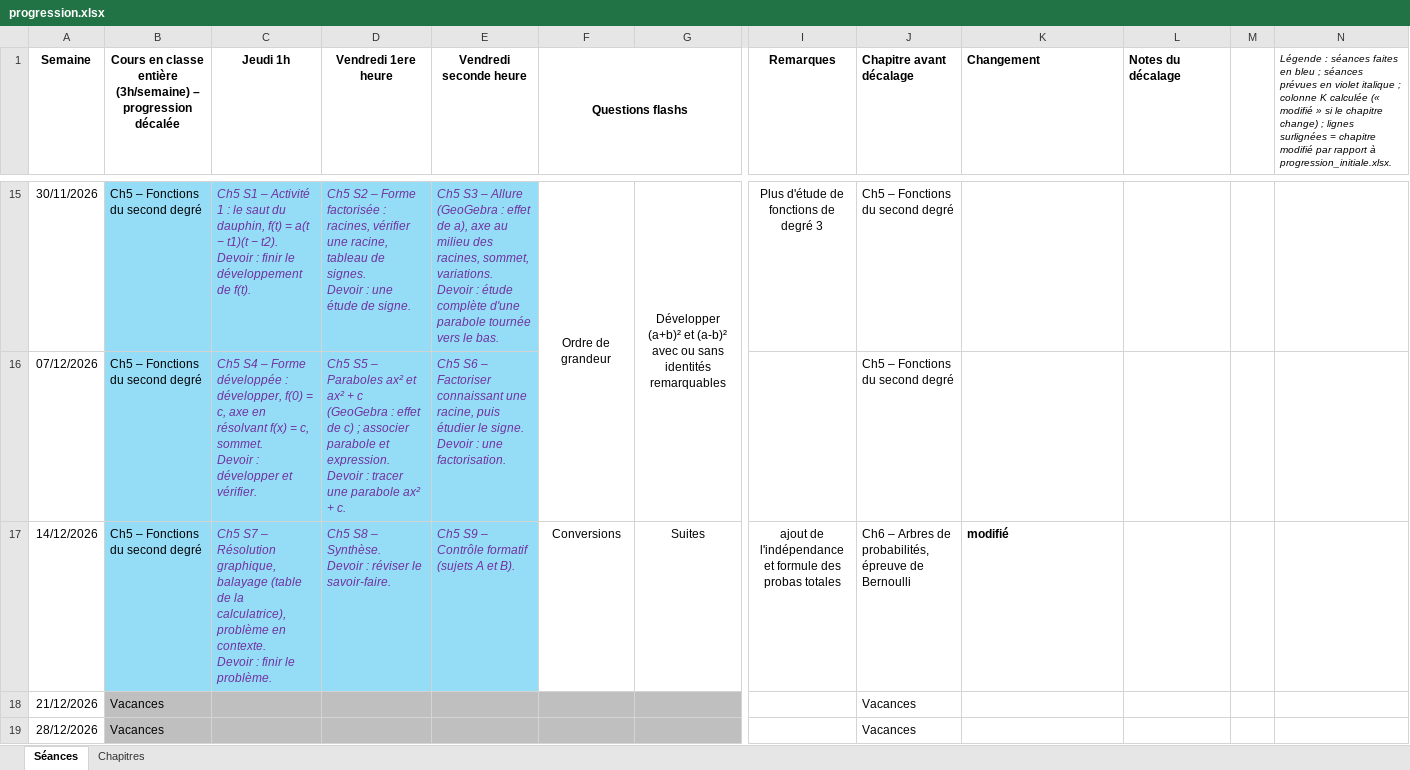
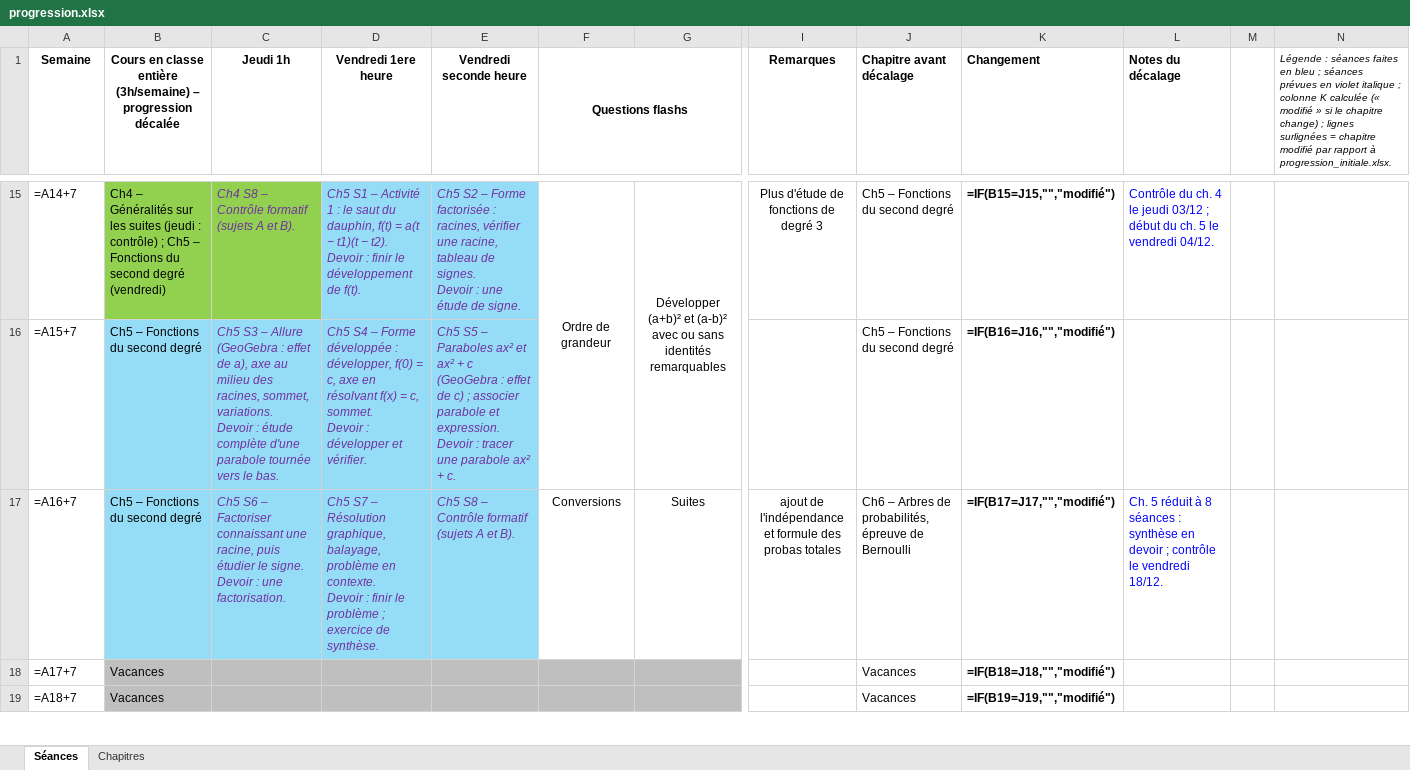
Before and after one commit to Alexandre-Fernandez-dev/Enseignement, an Excel workbook: 2026-2027/Premières ST2S/progression.xlsx, sheet Séances, drawn as a sheet; only a part is shown, gaps mark what is left out; values as stored, in another font and other column widths than the file's, no borders; formulas without a stored value are shown as written; conditional formats not drawn; removed rows and columns are numbered as before the commit, all else as after; rows hold the shown columns only; ↵ is a line break in a cell; the diff covers the shown part only; the diff names each change by its address in the sheet, - before the commit and + after, or states it on an @@ line.

```diff
--- a/2026-2027/Premières ST2S/progression.xlsx (sheet Séances)
+++ b/2026-2027/Premières ST2S/progression.xlsx (sheet Séances)
-A15 (Semaine): 30/11/2026
+A15 (Semaine): =A14+7
-B15: Ch5 – Fonctions du second degré
+B15: Ch4 – Généralités sur les suites (jeudi : contrôle) ; Ch5 – Fonctions du second degré (vendredi)
-B15:C15 fill: #95DCF7
+B15:C15 fill: #92D050
-C15 (Jeudi 1h): Ch5 S1 – Activité 1 : le saut du dauphin, f(t) = a(t − t1)(t − t2). ↵ Devoir : finir le développement de f(t).
+C15 (Jeudi 1h): Ch4 S8 – Contrôle formatif (sujets A et B).
-D15 (Vendredi 1ere heure): Ch5 S2 – Forme factorisée : racines, vérifier une racine, tableau de signes. ↵ Devoir : une étude de signe.
+D15 (Vendredi 1ere heure): Ch5 S1 – Activité 1 : le saut du dauphin, f(t) = a(t − t1)(t − t2). ↵ Devoir : finir le développement de f(t).
-E15 (Vendredi seconde heure): Ch5 S3 – Allure (GeoGebra : effet de a), axe au milieu des racines, sommet, variations. ↵ Devoir : étude complète d'une parabole tournée vers le bas.
+E15 (Vendredi seconde heure): Ch5 S2 – Forme factorisée : racines, vérifier une racine, tableau de signes. ↵ Devoir : une étude de signe.
-K15 (Changement): (empty)
+K15 (Changement): =IF(B15=J15,"","modifié")
-L15 (Notes du décalage): (empty)
+L15 (Notes du décalage): Contrôle du ch. 4 le jeudi 03/12 ; début du ch. 5 le vendredi 04/12.
-row 16: 07/12/2026 | Ch5 – Fonctions du second degré | Ch5 S4 – Forme développée : développer, f(0) = c, axe en résolvant f(x) = c, sommet. ↵ Devoir : développer et vérifier. | Ch5 S5 – Paraboles ax² et ax² + c (GeoGebra : effet de c) ; associer parabole et expression. ↵ Devoir : tracer une parabole ax² + c. | Ch5 S6 – Factoriser connaissant une racine, puis étudier le signe. ↵ Devoir : une factorisation. |  |  |  | Ch5 – Fonctions du second degré
+row 16: =A15+7 | Ch5 – Fonctions du second degré | Ch5 S3 – Allure (GeoGebra : effet de a), axe au milieu des racines, sommet, variations. ↵ Devoir : étude complète d'une parabole tournée vers le bas. | Ch5 S4 – Forme développée : développer, f(0) = c, axe en résolvant f(x) = c, sommet. ↵ Devoir : développer et vérifier. | Ch5 S5 – Paraboles ax² et ax² + c (GeoGebra : effet de c) ; associer parabole et expression. ↵ Devoir : tracer une parabole ax² + c. |  |  |  | Ch5 – Fonctions du second degré | =IF(B16=J16,"","modifié")
-A17 (Semaine): 14/12/2026
+A17 (Semaine): =A16+7
-C17 (Jeudi 1h): Ch5 S7 – Résolution graphique, balayage (table de la calculatrice), problème en contexte. ↵ Devoir : finir le problème.
+C17 (Jeudi 1h): Ch5 S6 – Factoriser connaissant une racine, puis étudier le signe. ↵ Devoir : une factorisation.
-D17 (Vendredi 1ere heure): Ch5 S8 – Synthèse. ↵ Devoir : réviser le savoir-faire.
+D17 (Vendredi 1ere heure): Ch5 S7 – Résolution graphique, balayage, problème en contexte. ↵ Devoir : finir le problème ; exercice de synthèse.
-E17 (Vendredi seconde heure): Ch5 S9 – Contrôle formatif (sujets A et B).
+E17 (Vendredi seconde heure): Ch5 S8 – Contrôle formatif (sujets A et B).
-K17 (Changement): modifié
+K17 (Changement): =IF(B17=J17,"","modifié")
-L17 (Notes du décalage): (empty)
+L17 (Notes du décalage): Ch. 5 réduit à 8 séances : synthèse en devoir ; contrôle le vendredi 18/12.
-A18 (Semaine): 21/12/2026
+A18 (Semaine): =A17+7
-K18 (Changement): (empty)
+K18 (Changement): =IF(B18=J18,"","modifié")
-A19 (Semaine): 28/12/2026
+A19 (Semaine): =A18+7
-K19 (Changement): (empty)
+K19 (Changement): =IF(B19=J19,"","modifié")
```
Also changed, not shown: 4 added rows, 4 removed rows, 69 edited cells and cell formats elsewhere in this sheet, sheet Chapitres, 7 other files.
